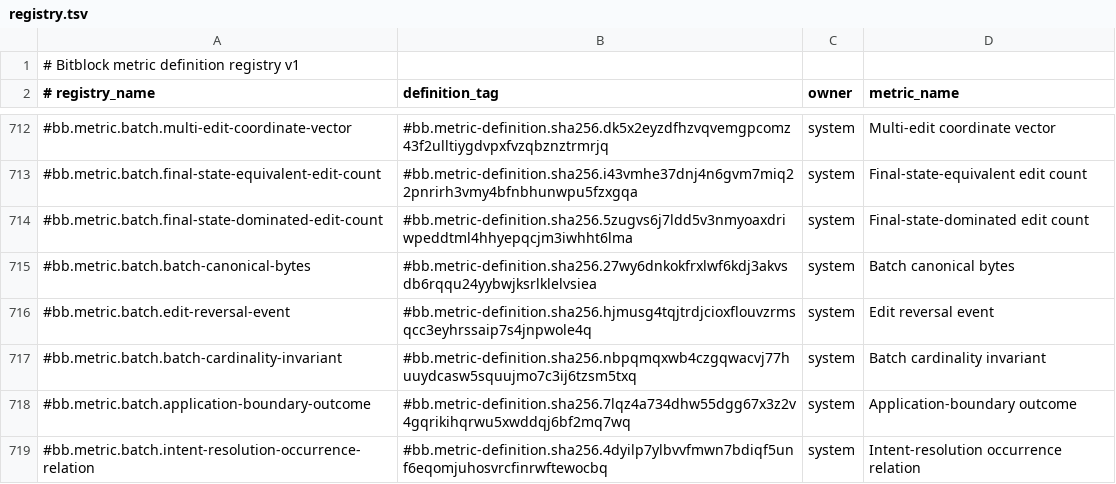
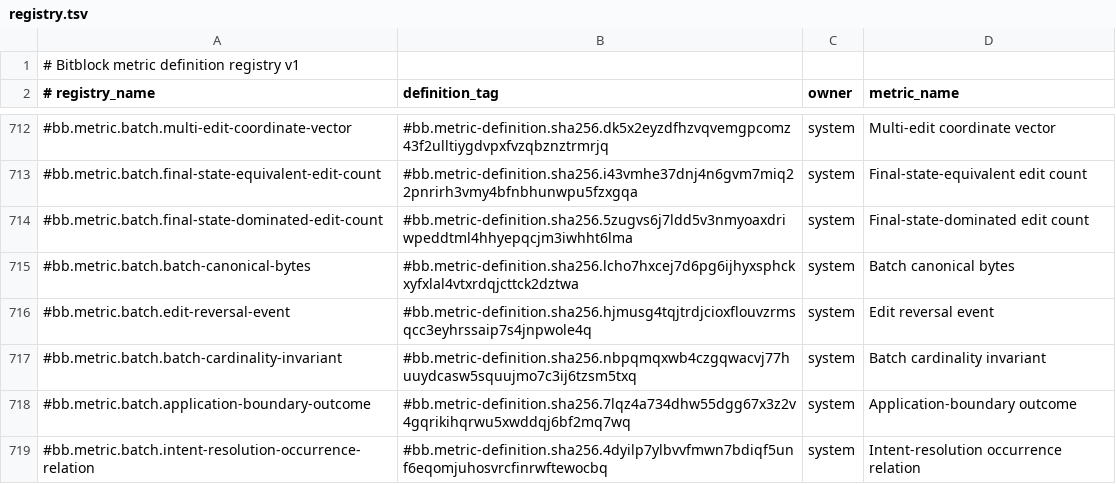
Before and after one commit to Blobicue/bitblock, a TSV file: docs/metrics/registry.tsv, drawn as a sheet; only a part is shown, gaps mark what is left out.

```diff
--- a/docs/metrics/registry.tsv
+++ b/docs/metrics/registry.tsv
@@ -714,3 +714,3 @@
 #bb.metric.batch.final-state-dominated-edit-count	#bb.metric-definition.sha256.5zugvs6j7ldd5v3nmyoaxdriwpeddtml4hhyepqcjm3iwhht6lma	system	Final-state-dominated edit count
-#bb.metric.batch.batch-canonical-bytes	#bb.metric-definition.sha256.27wy6dnkokfrxlwf6kdj3akvsdb6rqqu24yybwjksrlklelvsiea	system	Batch canonical bytes
+#bb.metric.batch.batch-canonical-bytes	#bb.metric-definition.sha256.lcho7hxcej7d6pg6ijhyxsphckxyfxlal4vtxrdqjcttck2dztwa	system	Batch canonical bytes
 #bb.metric.batch.edit-reversal-event	#bb.metric-definition.sha256.hjmusg4tqjtrdjcioxflouvzrmsqcc3eyhrssaip7s4jnpwole4q	system	Edit reversal event
```
Also changed, not shown: 10 other files.
